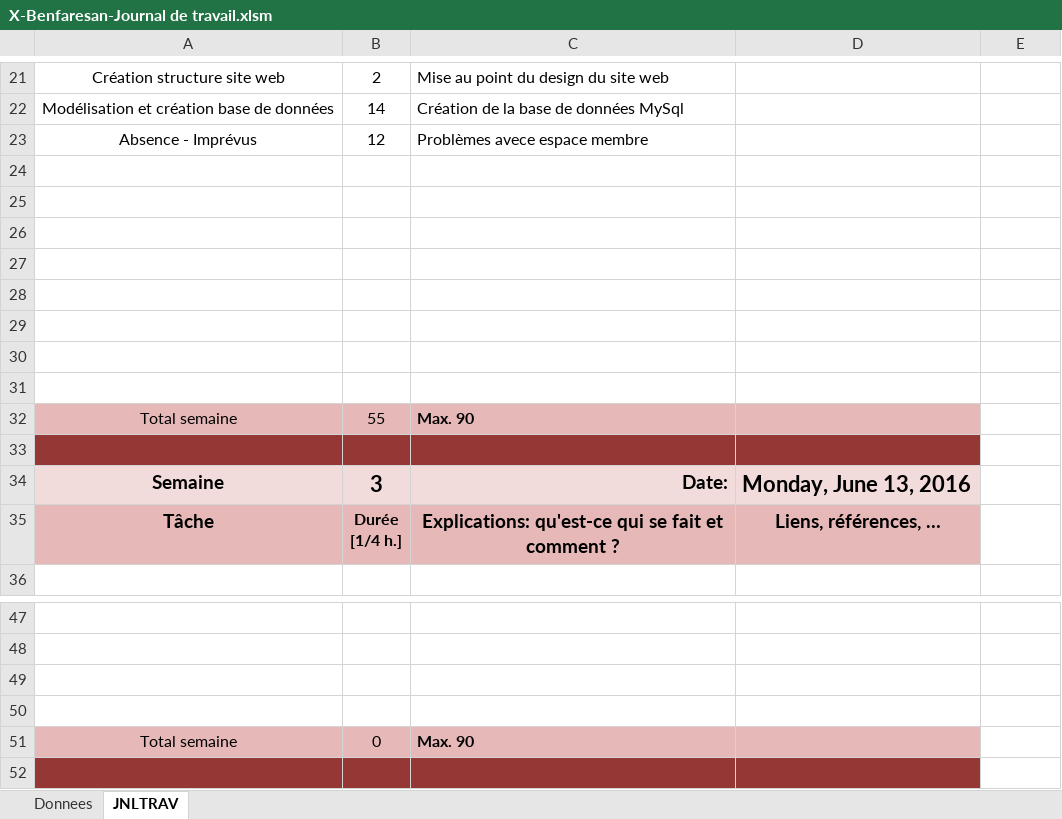
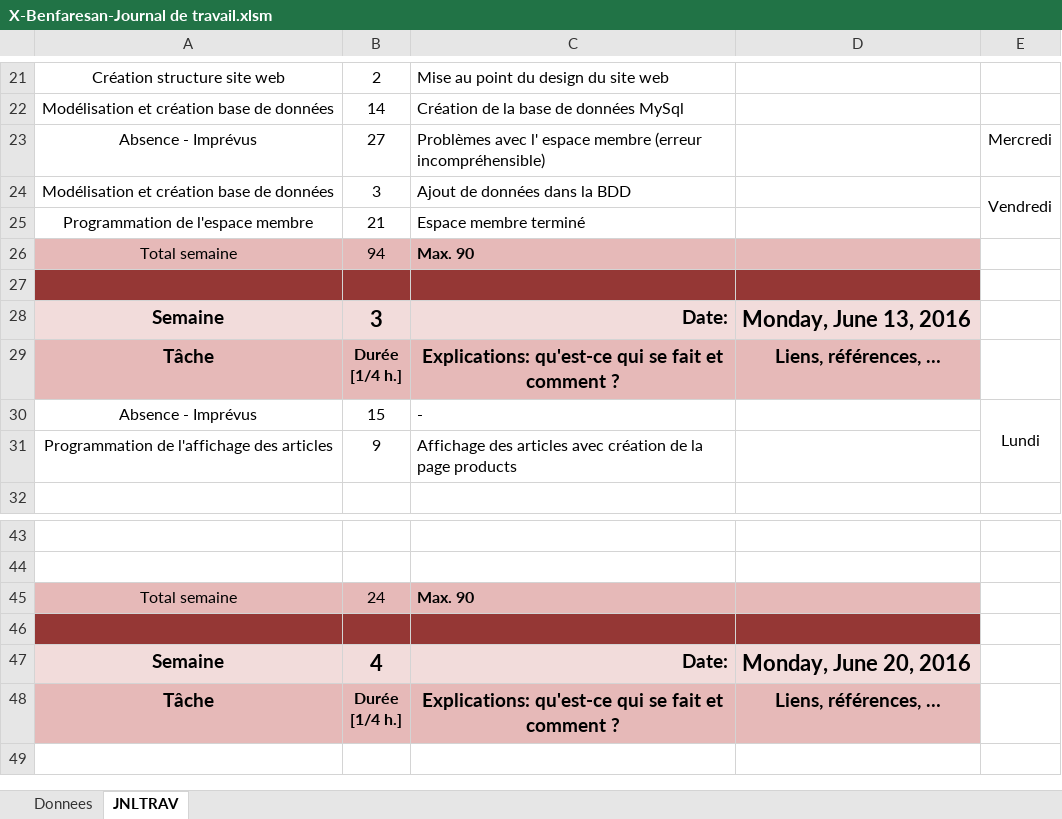
Before and after one commit to anassbenfares/Demomot, an Excel workbook: Documentation/X-Benfaresan-Journal de travail.xlsm, sheet JNLTRAV, drawn as a sheet; only a part is shown, gaps mark what is left out; the shorter side is filled out with more unchanged rows; values as stored, in another font and other column widths than the file's, no borders; charts and pictures not drawn; removed rows and columns are numbered as before the commit, all else as after; the diff names each change by its address in the sheet, - before the commit and + after, or states it on an @@ line.

Commit message:
Version 2.3
Journal de travail mis à jour

```diff
--- a/Documentation/X-Benfaresan-Journal de travail.xlsm (sheet JNLTRAV)
+++ b/Documentation/X-Benfaresan-Journal de travail.xlsm (sheet JNLTRAV)
-B23: 12
+B23: 27
-C23: Problèmes avece espace membre
+C23: Problèmes avec l' espace membre (erreur incompréhensible)
-E23: (empty)
+E23: Mercredi
-row 24: (empty)
+row 24: Modélisation et création base de données | 3 | Ajout de données dans la BDD |  | Vendredi
+E24:E25 merged
-row 25: (empty)
+row 25: Programmation de l'espace membre | 21 | Espace membre terminé
-row 26: (empty)
-row 27: (empty)
-row 28: (empty)
-row 29: (empty)
-row 30: (empty)
-row 31: (empty)
-B26: 55
+B26: 94
+row 30: Absence - Imprévus | 15 | - |  | Lundi
+row 31: Programmation de l'affichage des articles | 9 | Affichage des articles avec création de la page products
-row 49: (empty)
-row 50: (empty)
-B45: 0
+B45: 24
```
Also changed, not shown: sheet Donnees, charts or pictures.
